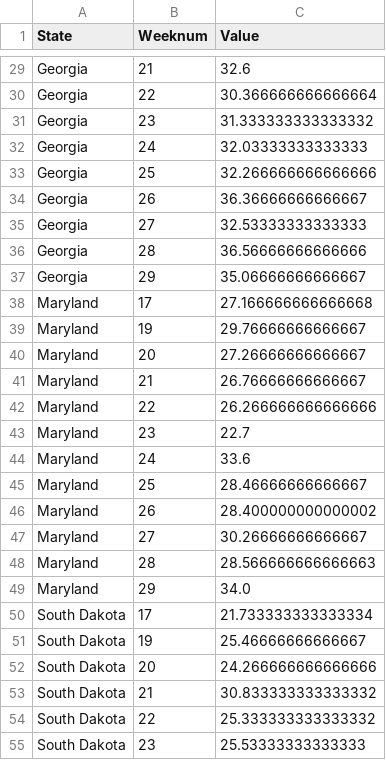
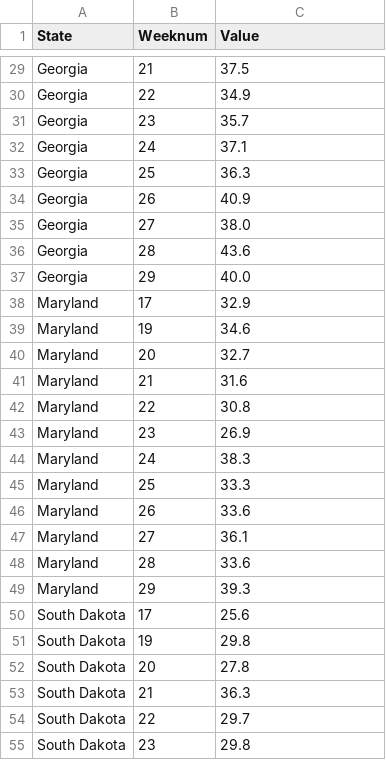
Before and after one commit to GPSHUB/COVID_HEALTH_PROJECT, a CSV file: GiamFolder/Resources/ad_all_df.csv, drawn as a sheet; only a part is shown, gaps mark what is left out; the diff covers the shown part only; the diff names each change by its address in the sheet, - before the commit and + after, or states it on an @@ line.

```diff
--- a/GiamFolder/Resources/ad_all_df.csv
+++ b/GiamFolder/Resources/ad_all_df.csv
-C29 (Value): 32.6
+C29 (Value): 37.5
-C30 (Value): 30.366666666666664
+C30 (Value): 34.9
-C31 (Value): 31.333333333333332
+C31 (Value): 35.7
-C32 (Value): 32.03333333333333
+C32 (Value): 37.1
-C33 (Value): 32.266666666666666
+C33 (Value): 36.3
-C34 (Value): 36.36666666666667
+C34 (Value): 40.9
-C35 (Value): 32.53333333333333
+C35 (Value): 38.0
-C36 (Value): 36.56666666666666
+C36 (Value): 43.6
-C37 (Value): 35.06666666666667
+C37 (Value): 40.0
-C38 (Value): 27.166666666666668
+C38 (Value): 32.9
-C39 (Value): 29.76666666666667
+C39 (Value): 34.6
-C40 (Value): 27.26666666666667
+C40 (Value): 32.7
-C41 (Value): 26.76666666666667
+C41 (Value): 31.6
-C42 (Value): 26.266666666666666
+C42 (Value): 30.8
-C43 (Value): 22.7
+C43 (Value): 26.9
-C44 (Value): 33.6
+C44 (Value): 38.3
-C45 (Value): 28.46666666666667
+C45 (Value): 33.3
-C46 (Value): 28.400000000000002
+C46 (Value): 33.6
-C47 (Value): 30.26666666666667
+C47 (Value): 36.1
-C48 (Value): 28.566666666666663
+C48 (Value): 33.6
-C49 (Value): 34.0
+C49 (Value): 39.3
-C50 (Value): 21.733333333333334
+C50 (Value): 25.6
-C51 (Value): 25.46666666666667
+C51 (Value): 29.8
-C52 (Value): 24.266666666666666
+C52 (Value): 27.8
-C53 (Value): 30.833333333333332
+C53 (Value): 36.3
-C54 (Value): 25.333333333333332
+C54 (Value): 29.7
-C55 (Value): 25.53333333333333
+C55 (Value): 29.8
```
Also changed, not shown: 45 edited cells elsewhere in this file, GiamFolder/Resources/ui_ad_scat_clean.csv, 23 other files.
